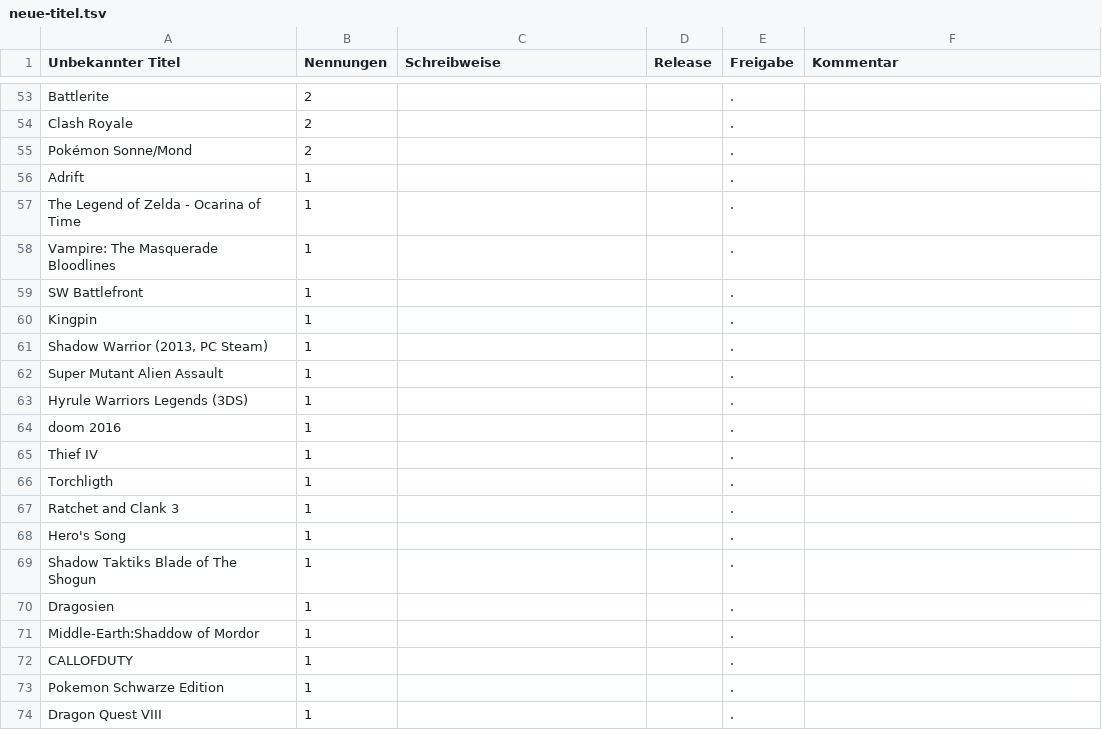
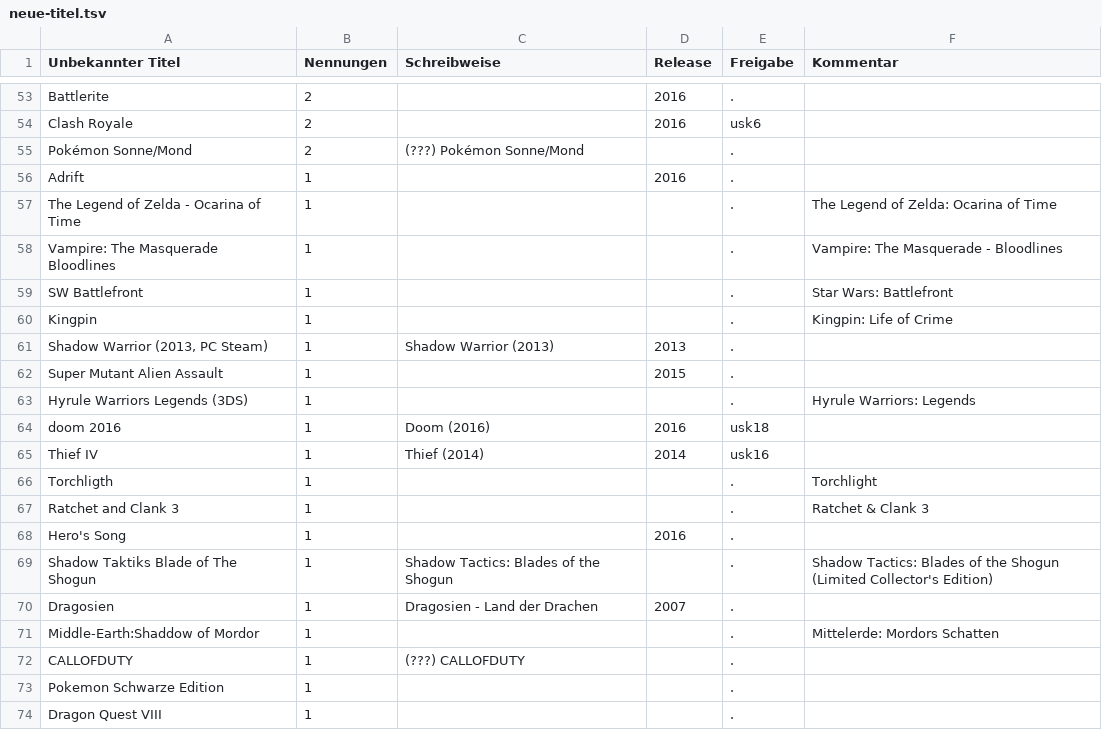
Before and after one commit to VDVC/Survey, a TSV file: daten/neue-titel.tsv, drawn as a sheet; only a part is shown, gaps mark what is left out; the diff covers the shown part only.

```diff
--- a/daten/neue-titel.tsv
+++ b/daten/neue-titel.tsv
@@ -53,21 +53,21 @@
-"Battlerite"	2	""		"."	""
-"Clash Royale"	2	""		"."	""
-"Pokémon Sonne/Mond"	2	""		"."	""
-"Adrift"	1	""		"."	""
-"The Legend of Zelda - Ocarina of Time"	1	""		"."	""
-"Vampire: The Masquerade Bloodlines"	1	""		"."	""
-"SW Battlefront"	1	""		"."	""
-"Kingpin"	1	""		"."	""
-"Shadow Warrior (2013, PC Steam)"	1	""		"."	""
-"Super Mutant Alien Assault"	1	""		"."	""
-"Hyrule Warriors Legends (3DS)"	1	""		"."	""
-"doom 2016"	1	""		"."	""
-"Thief IV"	1	""		"."	""
-"Torchligth"	1	""		"."	""
-"Ratchet and Clank 3"	1	""		"."	""
-"Hero's Song"	1	""		"."	""
-"Shadow Taktiks Blade of The Shogun"	1	""		"."	""
-"Dragosien"	1	""		"."	""
-"Middle-Earth:Shaddow of Mordor"	1	""		"."	""
-"CALLOFDUTY"	1	""		"."	""
+"Battlerite"	2	""	2016	"."	""
+"Clash Royale"	2	""	2016	"usk6"	""
+"Pokémon Sonne/Mond"	2	"(???) Pokémon Sonne/Mond"		"."	""
+"Adrift"	1	""	2016	"."	""
+"The Legend of Zelda - Ocarina of Time"	1	""		"."	"The Legend of Zelda: Ocarina of Time"
+"Vampire: The Masquerade Bloodlines"	1	""		"."	"Vampire: The Masquerade - Bloodlines"
+"SW Battlefront"	1	""		"."	"Star Wars: Battlefront"
+"Kingpin"	1	""		"."	"Kingpin: Life of Crime"
+"Shadow Warrior (2013, PC Steam)"	1	"Shadow Warrior (2013)"	2013	"."	""
+"Super Mutant Alien Assault"	1	""	2015	"."	""
+"Hyrule Warriors Legends (3DS)"	1	""		"."	"Hyrule Warriors: Legends"
+"doom 2016"	1	"Doom (2016)"	2016	"usk18"	""
+"Thief IV"	1	"Thief (2014)"	2014	"usk16"	""
+"Torchligth"	1	""		"."	"Torchlight"
+"Ratchet and Clank 3"	1	""		"."	"Ratchet & Clank 3"
+"Hero's Song"	1	""	2016	"."	""
+"Shadow Taktiks Blade of The Shogun"	1	"Shadow Tactics: Blades of the Shogun"		"."	"Shadow Tactics: Blades of the Shogun (Limited Collector's Edition)"
+"Dragosien"	1	"Dragosien - Land der Drachen"	2007	"."	""
+"Middle-Earth:Shaddow of Mordor"	1	""		"."	"Mittelerde: Mordors Schatten"
+"CALLOFDUTY"	1	"(???) CALLOFDUTY"		"."	""
 "Pokemon Schwarze Edition"	1	""		"."	""
```
Also changed, not shown: 63 edited cells elsewhere in this file.
